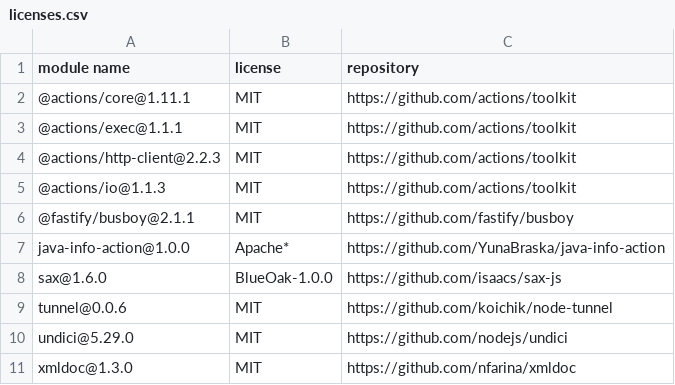
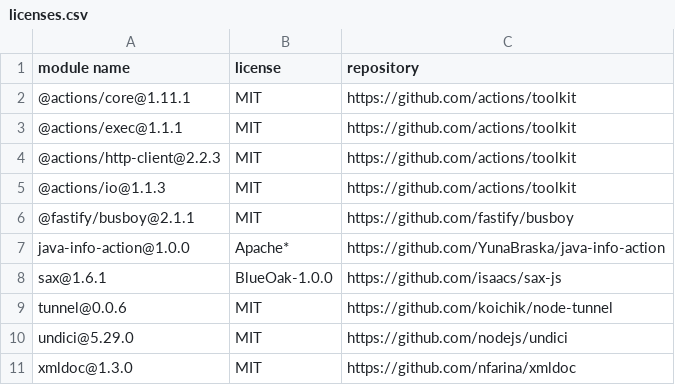
Before and after one commit to YunaBraska/java-info-action, a CSV file: licenses.csv, drawn as a sheet.

```diff
--- a/licenses.csv
+++ b/licenses.csv
@@ -7,3 +7,3 @@
 "java-info-action@1.0.0","Apache*","https://github.com/YunaBraska/java-info-action"
-"sax@1.6.0","BlueOak-1.0.0","https://github.com/isaacs/sax-js"
+"sax@1.6.1","BlueOak-1.0.0","https://github.com/isaacs/sax-js"
 "tunnel@0.0.6","MIT","https://github.com/koichik/node-tunnel"
```
Also changed, not shown: 3 other files.
